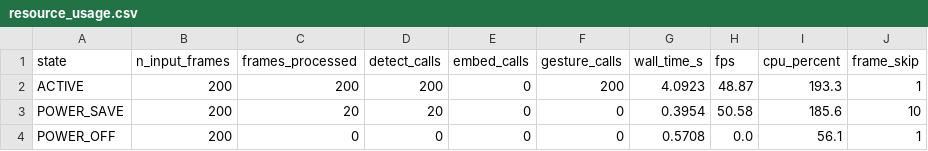
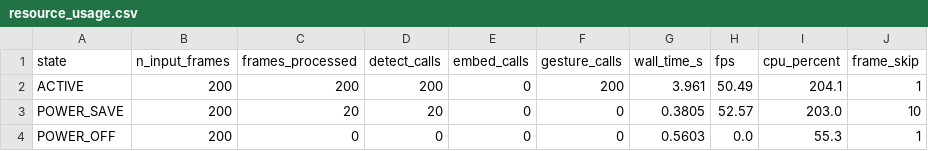
Before and after one commit to yrevash/robot_dog_ai, a CSV file: report/phase8/resource_usage.csv, drawn as a sheet.

```diff
--- a/report/phase8/resource_usage.csv
+++ b/report/phase8/resource_usage.csv
@@ -1,4 +1,4 @@
 state,n_input_frames,frames_processed,detect_calls,embed_calls,gesture_calls,wall_time_s,fps,cpu_percent,frame_skip
-ACTIVE,200,200,200,0,200,4.0923,48.87,193.3,1
-POWER_SAVE,200,20,20,0,0,0.3954,50.58,185.6,10
-POWER_OFF,200,0,0,0,0,0.5708,0.0,56.1,1
+ACTIVE,200,200,200,0,200,3.961,50.49,204.1,1
+POWER_SAVE,200,20,20,0,0,0.3805,52.57,203.0,10
+POWER_OFF,200,0,0,0,0,0.5603,0.0,55.3,1
```
Also changed, not shown: report/phase8/timer_accuracy.csv, report/phase8/wake_latency.csv, 14 other files.
